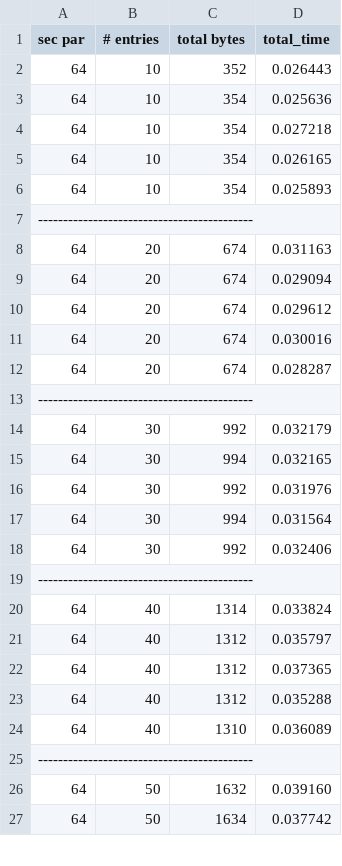
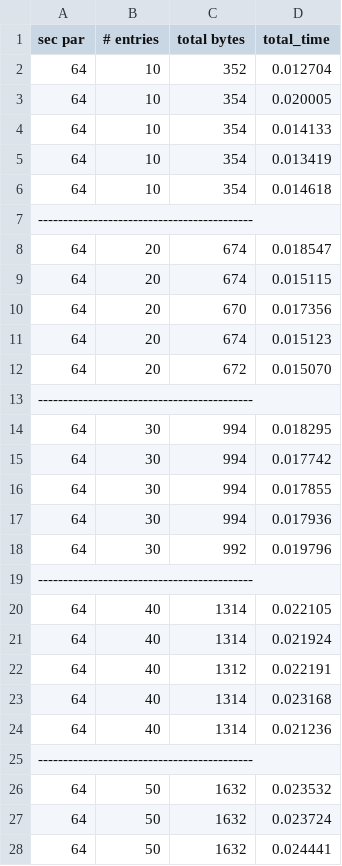
Before and after one commit to zane-a-karl/PLI, a CSV file: AH-PLI/logs/elgamal-mh-64.csv, drawn as a sheet; only a part is shown; the diff covers the shown part only.

```diff
--- a/AH-PLI/logs/elgamal-mh-64.csv
+++ b/AH-PLI/logs/elgamal-mh-64.csv
@@ -1,27 +1,28 @@
 sec par, # entries, total bytes, total_time
-64, 10, 352, 0.026443
-64, 10, 354, 0.025636
-64, 10, 354, 0.027218
-64, 10, 354, 0.026165
-64, 10, 354, 0.025893
+64, 10, 352, 0.012704
+64, 10, 354, 0.020005
+64, 10, 354, 0.014133
+64, 10, 354, 0.013419
+64, 10, 354, 0.014618
 -------------------------------------------
-64, 20, 674, 0.031163
-64, 20, 674, 0.029094
-64, 20, 674, 0.029612
-64, 20, 674, 0.030016
-64, 20, 674, 0.028287
+64, 20, 674, 0.018547
+64, 20, 674, 0.015115
+64, 20, 670, 0.017356
+64, 20, 674, 0.015123
+64, 20, 672, 0.015070
 -------------------------------------------
-64, 30, 992, 0.032179
-64, 30, 994, 0.032165
-64, 30, 992, 0.031976
-64, 30, 994, 0.031564
-64, 30, 992, 0.032406
+64, 30, 994, 0.018295
+64, 30, 994, 0.017742
+64, 30, 994, 0.017855
+64, 30, 994, 0.017936
+64, 30, 992, 0.019796
 -------------------------------------------
-64, 40, 1314, 0.033824
-64, 40, 1312, 0.035797
-64, 40, 1312, 0.037365
-64, 40, 1312, 0.035288
-64, 40, 1310, 0.036089
+64, 40, 1314, 0.022105
+64, 40, 1314, 0.021924
+64, 40, 1312, 0.022191
+64, 40, 1314, 0.023168
+64, 40, 1314, 0.021236
 -------------------------------------------
-64, 50, 1632, 0.039160
-64, 50, 1634, 0.037742
+64, 50, 1632, 0.023532
+64, 50, 1632, 0.023724
+64, 50, 1632, 0.024441
```
Also changed, not shown: 2 added rows, 3 removed rows and 33 edited cells elsewhere in this file, AH-PLI/logs/elgamal-mh-1024.csv, AH-PLI/logs/elgamal-mh-128.csv, 24 other files.
